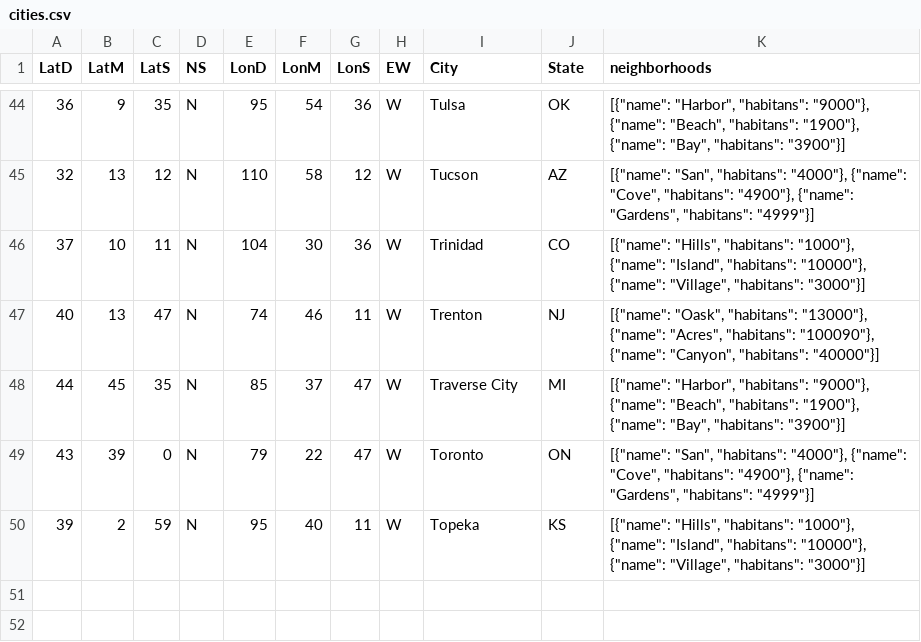
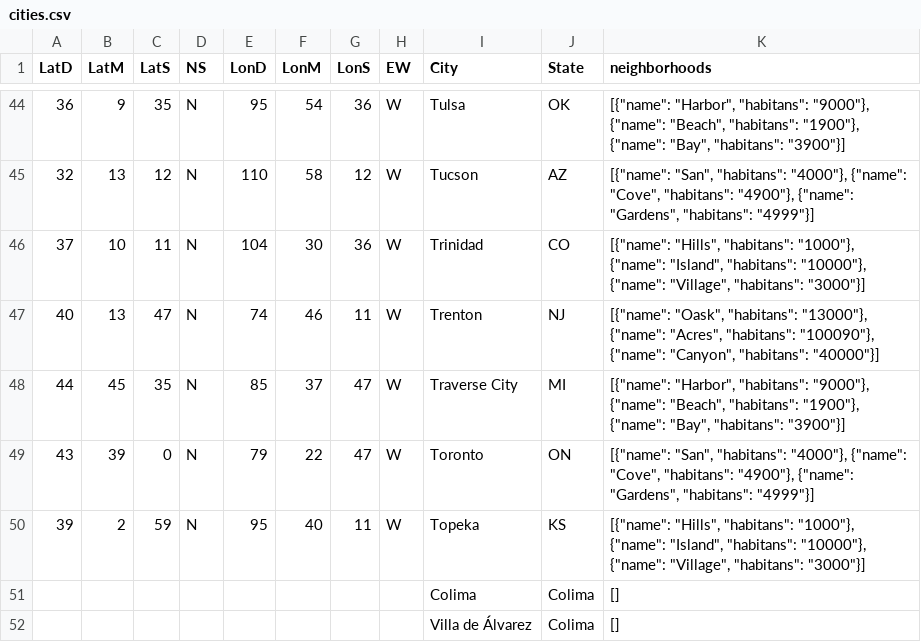
Before and after one commit to ricvillagrana/csv-training, a CSV file: cities.csv, drawn as a sheet; only a part is shown, gaps mark what is left out; the diff names each change by its address in the sheet, - before the commit and + after, or states it on an @@ line.

Commit message:
imp: append cities

```diff
--- a/cities.csv
+++ b/cities.csv
+row 51:  |  |  |  |  |  |  |  | Colima | Colima | []
+row 52:  |  |  |  |  |  |  |  | Villa de Álvarez | Colima | []
```
Also changed, not shown: 4 other files.
